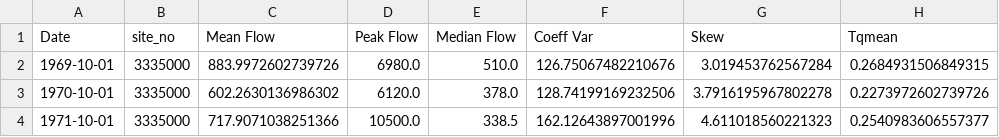
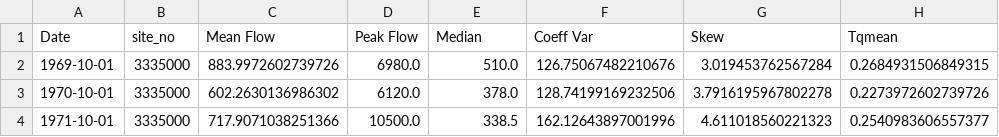
Before and after one commit to Environmental-Informatics/10-statistics-and-metrics-avnika16, a CSV file: Annual_Metrics.csv, drawn as a sheet; only a part is shown; the diff names each change by its address in the sheet, - before the commit and + after, or states it on an @@ line.

```diff
--- a/Annual_Metrics.csv
+++ b/Annual_Metrics.csv
-E1: Median Flow
+E1: Median
```
Also changed, not shown: 2 other files.
